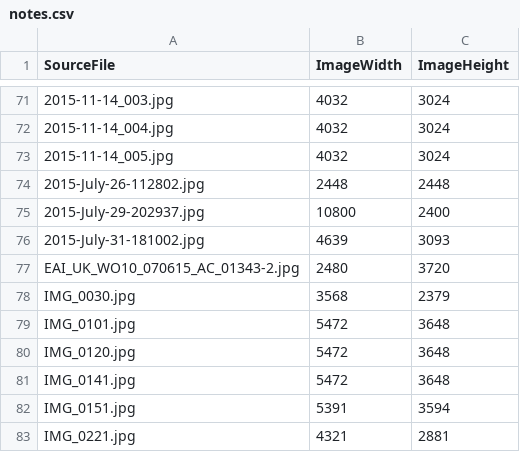
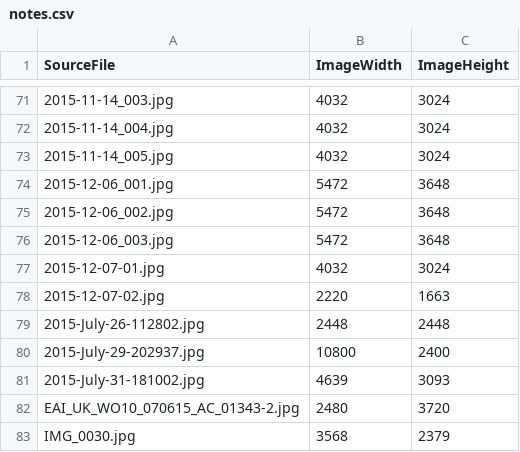
Before and after one commit to roobottom/roobottom-2015, a CSV file: _data/notes.csv, drawn as a sheet; only a part is shown, gaps mark what is left out; the shorter side is filled out with more unchanged rows.

Commit message:
a couple of new notes

```diff
--- a/_data/notes.csv
+++ b/_data/notes.csv
@@ -73,2 +73,7 @@ SourceFile,ImageWidth,ImageHeight
 2015-11-14_005.jpg,4032,3024
+2015-12-06_001.jpg,5472,3648
+2015-12-06_002.jpg,5472,3648
+2015-12-06_003.jpg,5472,3648
+2015-12-07-01.jpg,4032,3024
+2015-12-07-02.jpg,2220,1663
 2015-July-26-112802.jpg,2448,2448
```
Also changed, not shown: 4 other files.
